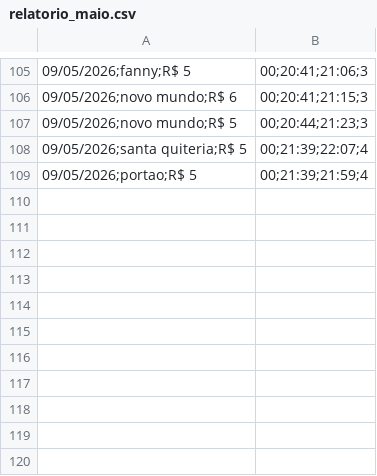
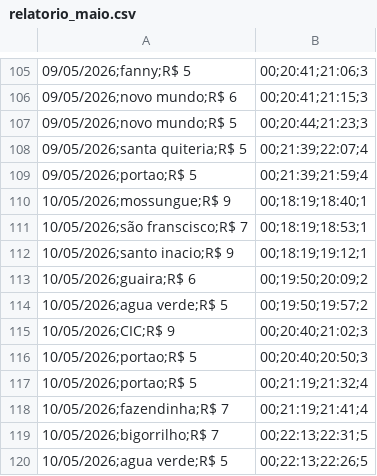
Before and after one commit to Jader-JDRDO/projeto-logistica, a CSV file: relatorio_maio.csv, drawn as a sheet; only a part is shown, gaps mark what is left out.

Commit message:
adicionando relatorio dia 19/05/2026

```diff
--- a/relatorio_maio.csv
+++ b/relatorio_maio.csv
@@ -109 +109,12 @@
 09/05/2026;portao;R$ 5,00;21:39;21:59;4
+10/05/2026;mossungue;R$ 9,00;18:19;18:40;1
+10/05/2026;são franscisco;R$ 7,00;18:19;18:53;1
+10/05/2026;santo inacio;R$ 9,00;18:19;19:12;1
+10/05/2026;guaira;R$ 6,00;19:50;20:09;2
+10/05/2026;agua verde;R$ 5,00;19:50;19:57;2
+10/05/2026;CIC;R$ 9,00;20:40;21:02;3
+10/05/2026;portao;R$ 5,00;20:40;20:50;3
+10/05/2026;portao;R$ 5,00;21:19;21:32;4
+10/05/2026;fazendinha;R$ 7,00;21:19;21:41;4
+10/05/2026;bigorrilho;R$ 7,00;22:13;22:31;5
+10/05/2026;agua verde;R$ 5,00;22:13;22:26;5
```
Also changed, not shown: 5 other files.
